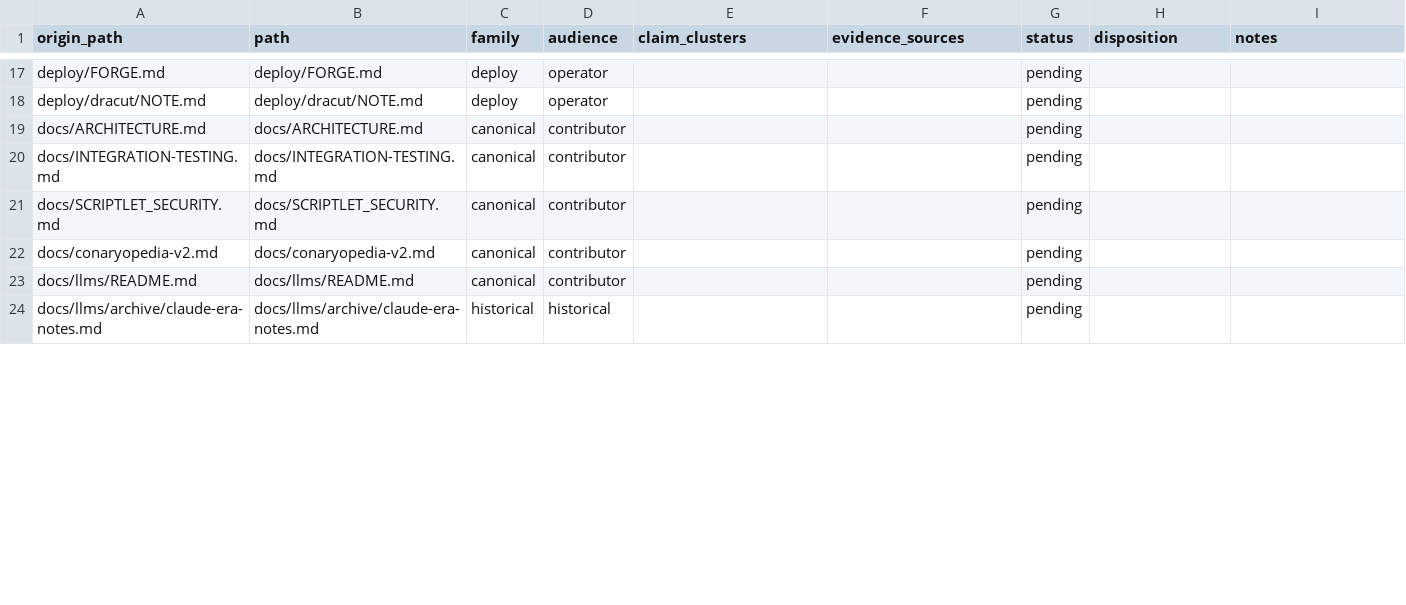
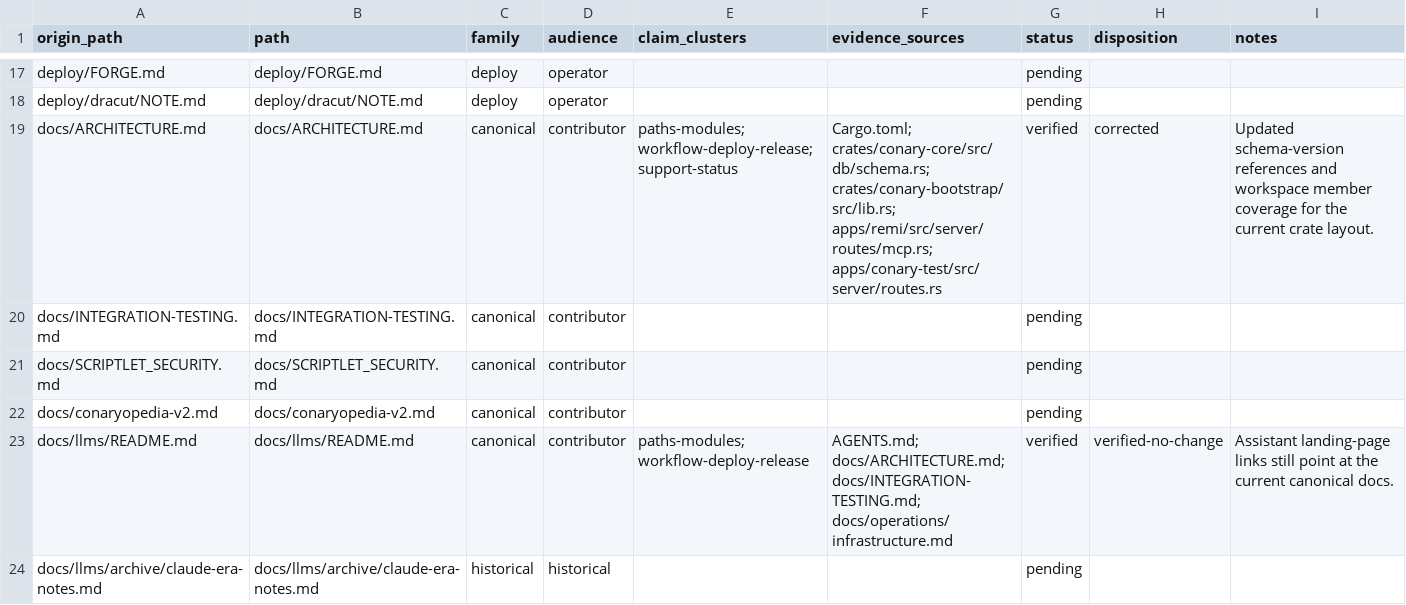
Before and after one commit to ConaryLabs/Conary, a TSV file: docs/superpowers/documentation-accuracy-audit-ledger.tsv, drawn as a sheet; only a part is shown, gaps mark what is left out; the diff covers the shown part only.

Commit message:
docs(audit): refresh canonical docs and maps
Part of docs/superpowers/plans/2026-04-09-documentation-accuracy-audit-plan.md

```diff
--- a/docs/superpowers/documentation-accuracy-audit-ledger.tsv
+++ b/docs/superpowers/documentation-accuracy-audit-ledger.tsv
@@ -18,3 +18,3 @@ deploy/FORGE.md	deploy/FORGE.md	deploy	operator			pending
 deploy/dracut/NOTE.md	deploy/dracut/NOTE.md	deploy	operator			pending		
-docs/ARCHITECTURE.md	docs/ARCHITECTURE.md	canonical	contributor			pending		
+docs/ARCHITECTURE.md	docs/ARCHITECTURE.md	canonical	contributor	paths-modules; workflow-deploy-release; support-status	Cargo.toml; crates/conary-core/src/db/schema.rs; crates/conary-bootstrap/src/lib.rs; apps/remi/src/server/routes/mcp.rs; apps/conary-test/src/server/routes.rs	verified	corrected	Updated schema-version references and workspace member coverage for the current crate layout.
 docs/INTEGRATION-TESTING.md	docs/INTEGRATION-TESTING.md	canonical	contributor			pending		
@@ -22,3 +22,3 @@ docs/SCRIPTLET_SECURITY.md	docs/SCRIPTLET_SECURITY.md	canonical	contributor			pe
 docs/conaryopedia-v2.md	docs/conaryopedia-v2.md	canonical	contributor			pending		
-docs/llms/README.md	docs/llms/README.md	canonical	contributor			pending		
+docs/llms/README.md	docs/llms/README.md	canonical	contributor	paths-modules; workflow-deploy-release	AGENTS.md; docs/ARCHITECTURE.md; docs/INTEGRATION-TESTING.md; docs/operations/infrastructure.md	verified	verified-no-change	Assistant landing-page links still point at the current canonical docs.
 docs/llms/archive/claude-era-notes.md	docs/llms/archive/claude-era-notes.md	historical	historical			pending		
```
Also changed, not shown: 50 edited cells elsewhere in this file, 4 other files.
